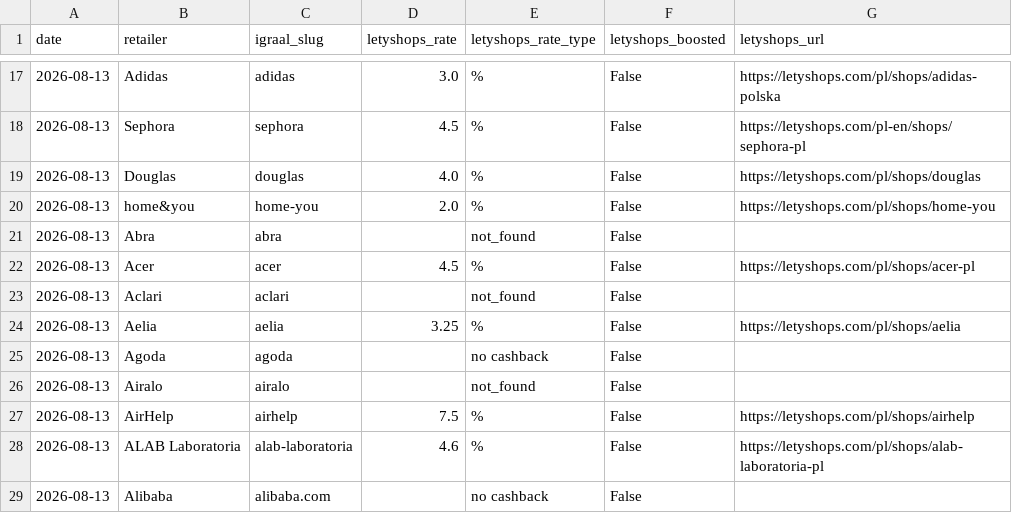
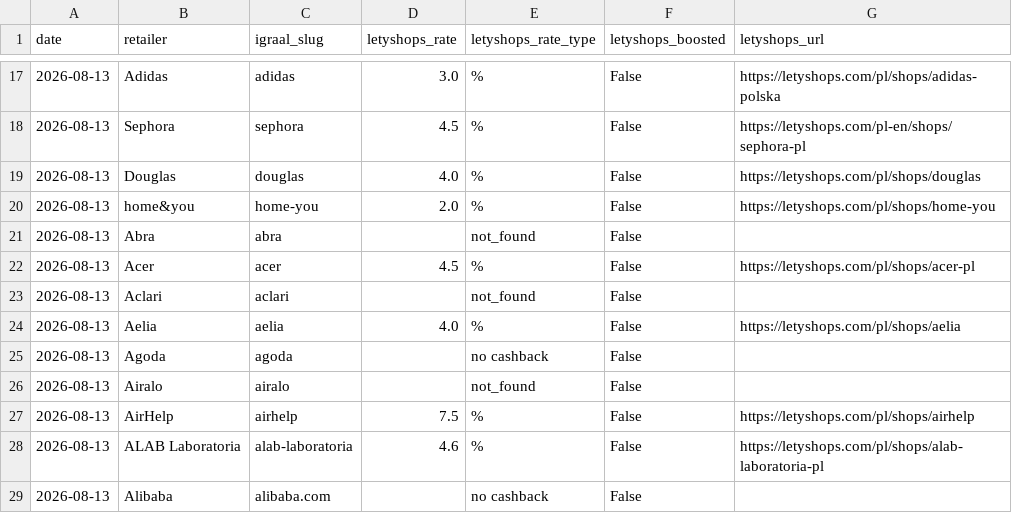
Before and after one commit to Gonzalobarrio/cashback-benchmark, a CSV file: data/letyshops_rates_latest.csv, drawn as a sheet; only a part is shown, gaps mark what is left out.

```diff
--- a/data/letyshops_rates_latest.csv
+++ b/data/letyshops_rates_latest.csv
@@ -23,3 +23,3 @@ date,retailer,igraal_slug,letyshops_rate,letyshops_rate_type,letyshops_boosted,l
 2026-08-13,Aclari,aclari,,not_found,False,
-2026-08-13,Aelia,aelia,3.25,%,False,https://letyshops.com/pl/shops/aelia
+2026-08-13,Aelia,aelia,4.0,%,False,https://letyshops.com/pl/shops/aelia
 2026-08-13,Agoda,agoda,,no cashback,False,
```
Also changed, not shown: data/benchmark_data.csv, data/benchmark_data_enriched.csv, 3 other files.
